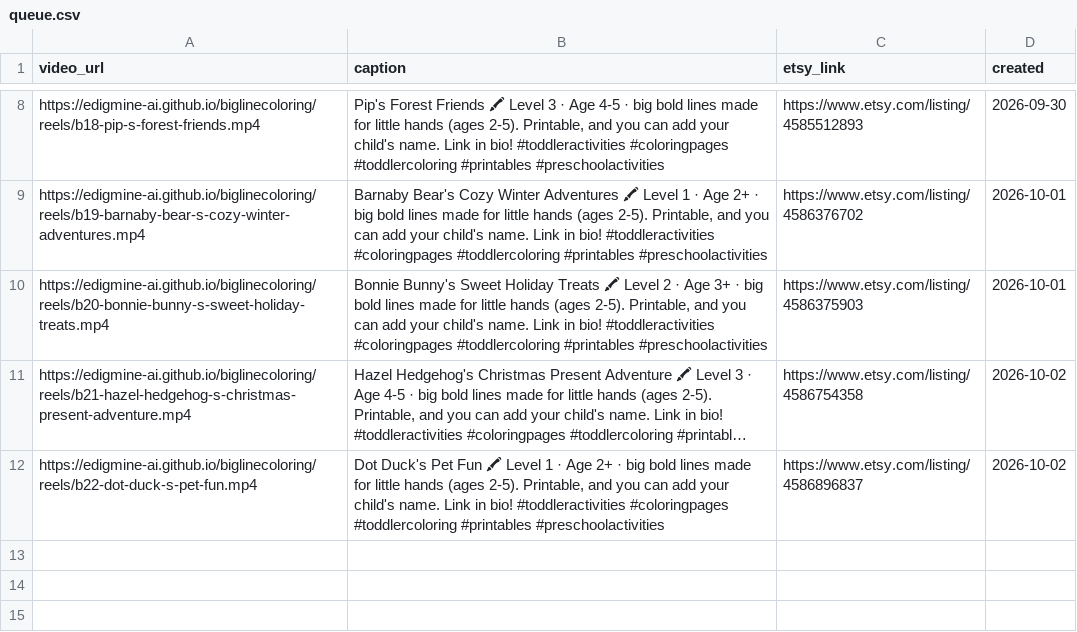
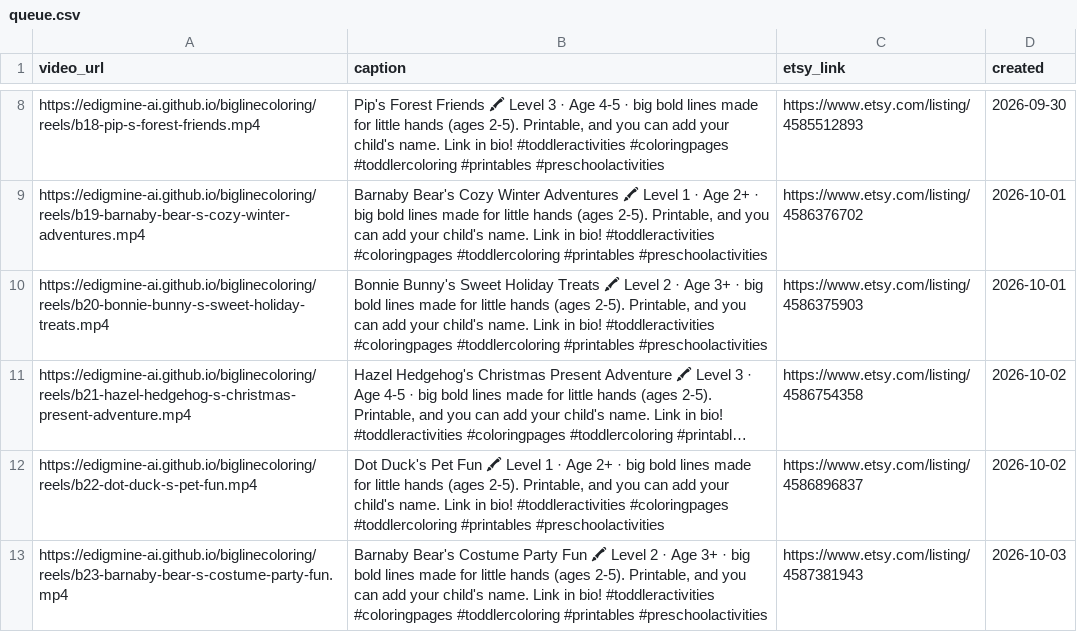
Before and after one commit to edigmine-ai/biglinecoloring, a CSV file: reels/queue.csv, drawn as a sheet; only a part is shown, gaps mark what is left out; long unchanged cells end in …; the diff names each change by its address in the sheet, - before the commit and + after, or states it on an @@ line.

Commit message:
reel: Barnaby Bear's Costume Party Fun

```diff
--- a/reels/queue.csv
+++ b/reels/queue.csv
+row 13: https://edigmine-ai.github.io/biglinecoloring/reels/b23-barnaby-bear-s-costume-party-fun.mp4 | Barnaby Bear's Costume Party Fun 🖍 Level 2 · Age 3+ · big bold lines made for little hands (ages 2-5). Printable, and you can add your child's name. Link in bio! #toddleractivities #coloringpages #toddlercoloring #printables #preschoolactivities | https://www.etsy.com/listing/4587381943 | 2026-10-03
```
Also changed, not shown: 1 other file.
